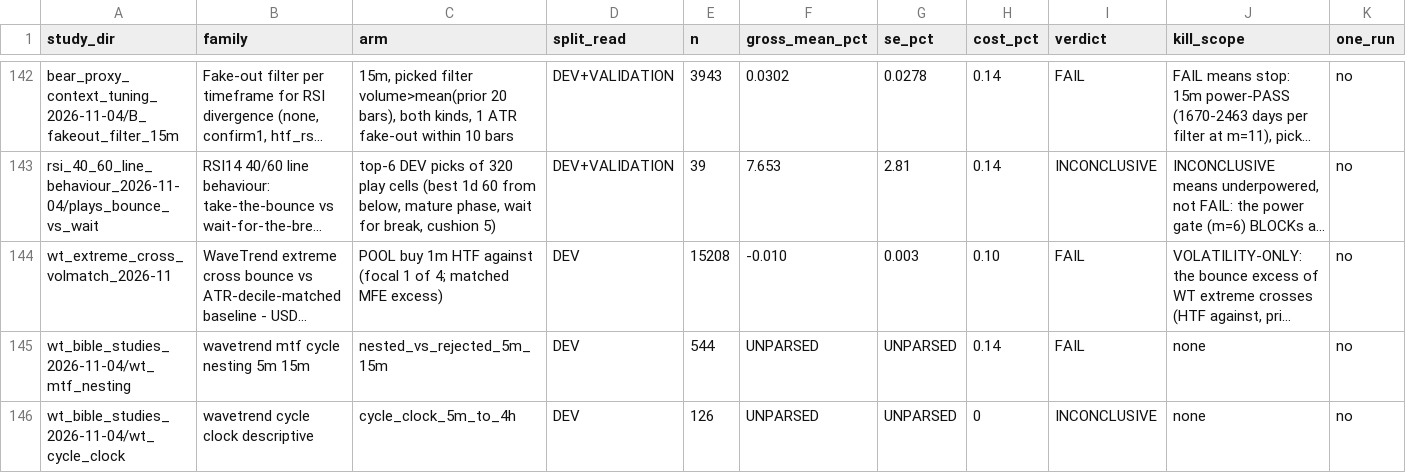
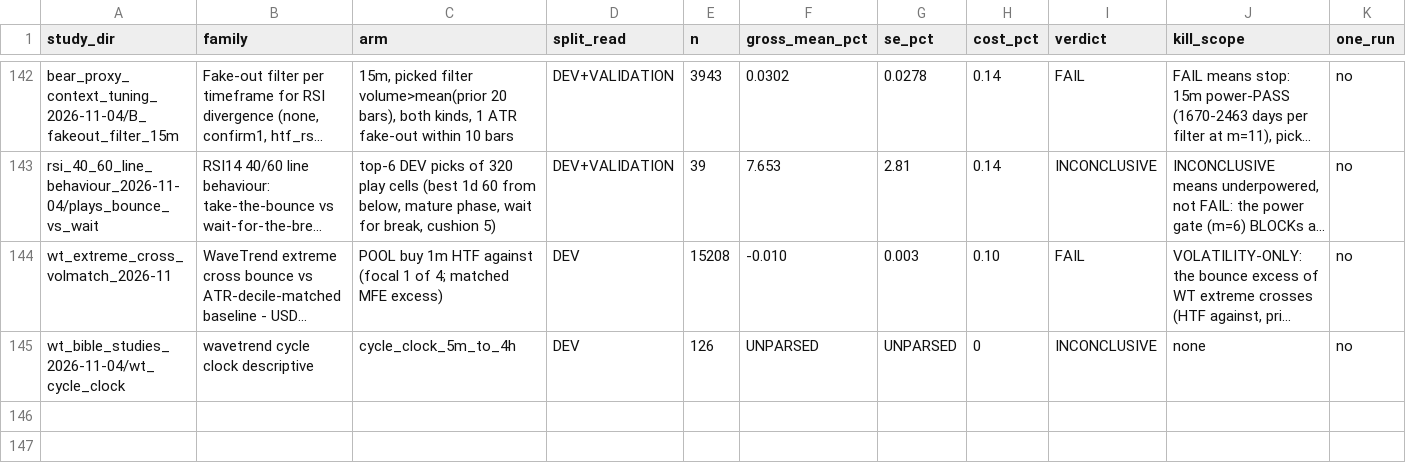
Before and after one commit to jishusharma/mts, a CSV file: MyTradingSys/research/VERDICTS.csv, drawn as a sheet; only a part is shown, gaps mark what is left out; long unchanged cells end in …; rows hold the shown columns only; the diff names each change by its address in the sheet, - before the commit and + after, or states it on an @@ line.

Commit message:
Revert "WT mtf cycle nesting: DEV FAIL (nested vs rejected diff within noise, Holm p 1.0)"
This reverts commit ea169696f5c230243b657d347c09f865f49bf27f.

```diff
--- a/MyTradingSys/research/VERDICTS.csv
+++ b/MyTradingSys/research/VERDICTS.csv
-row 145: wt_bible_studies_2026-11-04/wt_mtf_nesting | wavetrend mtf cycle nesting 5m 15m | nested_vs_rejected_5m_15m | DEV | 544 | UNPARSED | UNPARSED | 0.14 | FAIL | none | no
```
Also changed, not shown: 10 other files.
